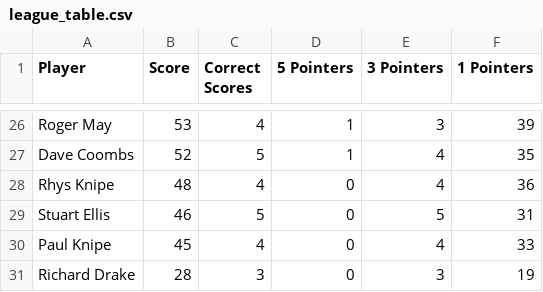
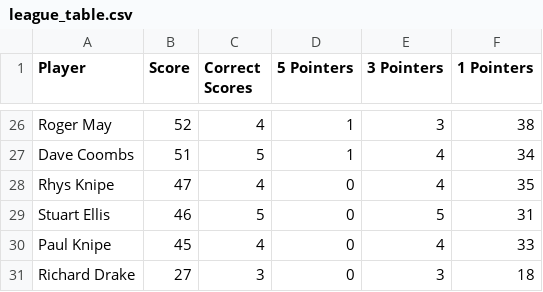
Before and after one commit to ps9786/pl-predictions, a CSV file: wc/league_table.csv, drawn as a sheet; only a part is shown, gaps mark what is left out; the diff covers the shown part only; the diff names each change by its address in the sheet, - before the commit and + after, or states it on an @@ line.

```diff
--- a/wc/league_table.csv
+++ b/wc/league_table.csv
-B26 (Score): 53
+B26 (Score): 52
-F26 (1 Pointers): 39
+F26 (1 Pointers): 38
-B27 (Score): 52
+B27 (Score): 51
-F27 (1 Pointers): 35
+F27 (1 Pointers): 34
-B28 (Score): 48
+B28 (Score): 47
-F28 (1 Pointers): 36
+F28 (1 Pointers): 35
-B31 (Score): 28
+B31 (Score): 27
-F31 (1 Pointers): 19
+F31 (1 Pointers): 18
```
Also changed, not shown: 5 added rows, 5 removed rows and 28 edited cells elsewhere in this file, wc/wc2026.csv.
